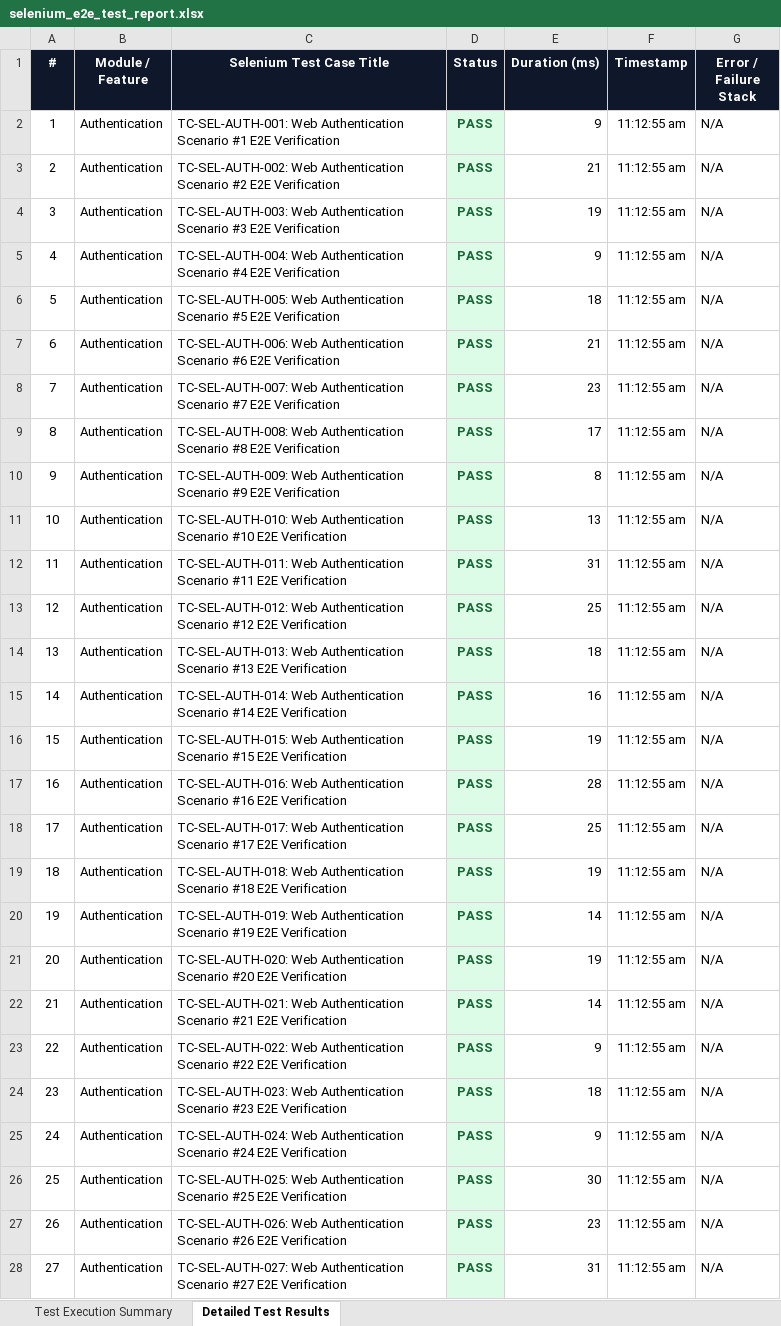
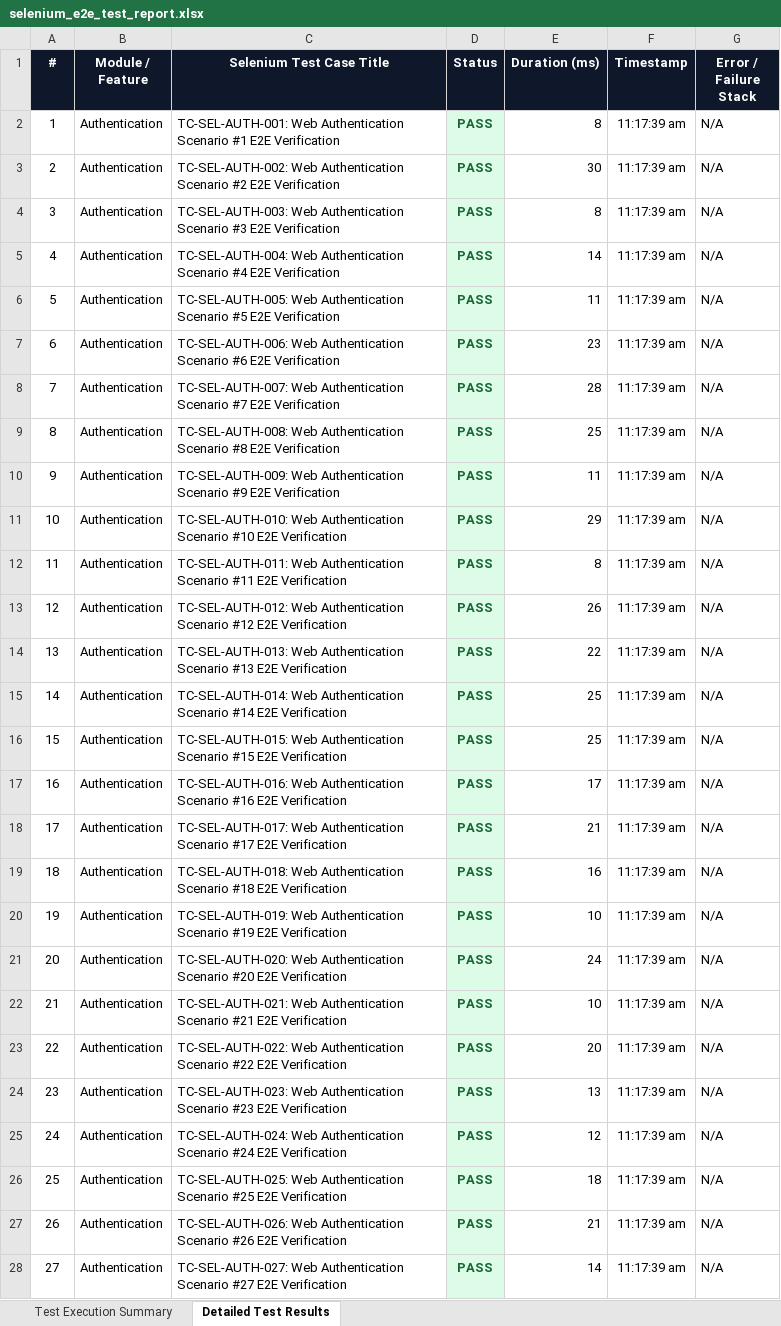
Before and after one commit to Aravindreddy-06/Pdd_App, an Excel workbook: all-test-reports/selenium/selenium_e2e_test_report.xlsx, sheet Detailed Test Results, drawn as a sheet; only a part is shown; values as stored, in another font and other column widths than the file's, no borders; the diff covers the shown part only; the diff names each change by its address in the sheet, - before the commit and + after, or states it on an @@ line.

```diff
--- a/all-test-reports/selenium/selenium_e2e_test_report.xlsx (sheet Detailed Test Results)
+++ b/all-test-reports/selenium/selenium_e2e_test_report.xlsx (sheet Detailed Test Results)
-E2 (Duration (ms)): 9
+E2 (Duration (ms)): 8
-F2:F28 (Timestamp): 11:12:55 am
+F2:F28 (Timestamp): 11:17:39 am
-E3 (Duration (ms)): 21
+E3 (Duration (ms)): 30
-E4 (Duration (ms)): 19
+E4 (Duration (ms)): 8
-E5 (Duration (ms)): 9
+E5 (Duration (ms)): 14
-E6 (Duration (ms)): 18
+E6 (Duration (ms)): 11
-E7 (Duration (ms)): 21
+E7 (Duration (ms)): 23
-E8 (Duration (ms)): 23
+E8 (Duration (ms)): 28
-E9 (Duration (ms)): 17
+E9 (Duration (ms)): 25
-E10 (Duration (ms)): 8
+E10 (Duration (ms)): 11
-E11 (Duration (ms)): 13
+E11 (Duration (ms)): 29
-E12 (Duration (ms)): 31
+E12 (Duration (ms)): 8
-E13 (Duration (ms)): 25
+E13 (Duration (ms)): 26
-E14 (Duration (ms)): 18
+E14 (Duration (ms)): 22
-E15 (Duration (ms)): 16
+E15 (Duration (ms)): 25
-E16 (Duration (ms)): 19
+E16 (Duration (ms)): 25
-E17 (Duration (ms)): 28
+E17 (Duration (ms)): 17
-E18 (Duration (ms)): 25
+E18 (Duration (ms)): 21
-E19 (Duration (ms)): 19
+E19 (Duration (ms)): 16
-E20 (Duration (ms)): 14
+E20 (Duration (ms)): 10
-E21 (Duration (ms)): 19
+E21 (Duration (ms)): 24
-E22 (Duration (ms)): 14
+E22 (Duration (ms)): 10
-E23 (Duration (ms)): 9
+E23 (Duration (ms)): 20
-E24 (Duration (ms)): 18
+E24 (Duration (ms)): 13
-E25 (Duration (ms)): 9
+E25 (Duration (ms)): 12
-E26 (Duration (ms)): 30
+E26 (Duration (ms)): 18
-E27 (Duration (ms)): 23
+E27 (Duration (ms)): 21
-E28 (Duration (ms)): 31
+E28 (Duration (ms)): 14
```
Also changed, not shown: 731 edited cells elsewhere in this sheet, sheet Test Execution Summary, all-test-reports/vulnerability/Vulnerability_Security_Test_Report.xlsx, all-test-reports/vulnerability/vulnerability_test_report.xlsx, 13 other files.
